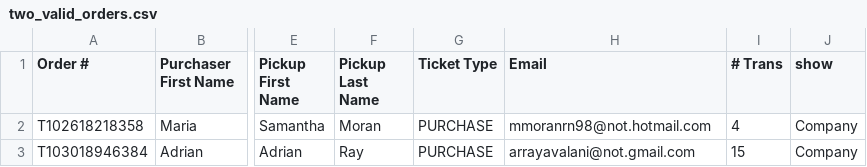
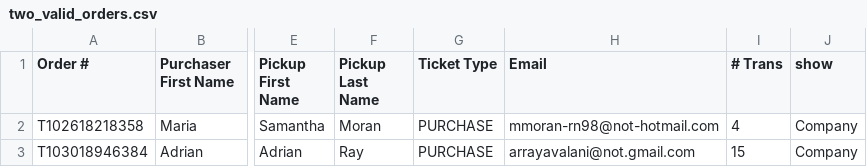
Before and after one commit to armandofox/audience1st, a CSV file: spec/import_test_files/today_tix/two_valid_orders.csv, drawn as a sheet; only a part is shown, gaps mark what is left out; the diff names each change by its address in the sheet, - before the commit and + after, or states it on an @@ line.

```diff
--- a/spec/import_test_files/today_tix/two_valid_orders.csv
+++ b/spec/import_test_files/today_tix/two_valid_orders.csv
-H2 (Email): mmoranrn98@not.hotmail.com
+H2 (Email): mmoran-rn98@not-hotmail.com
```
Also changed, not shown: 9 other files.
